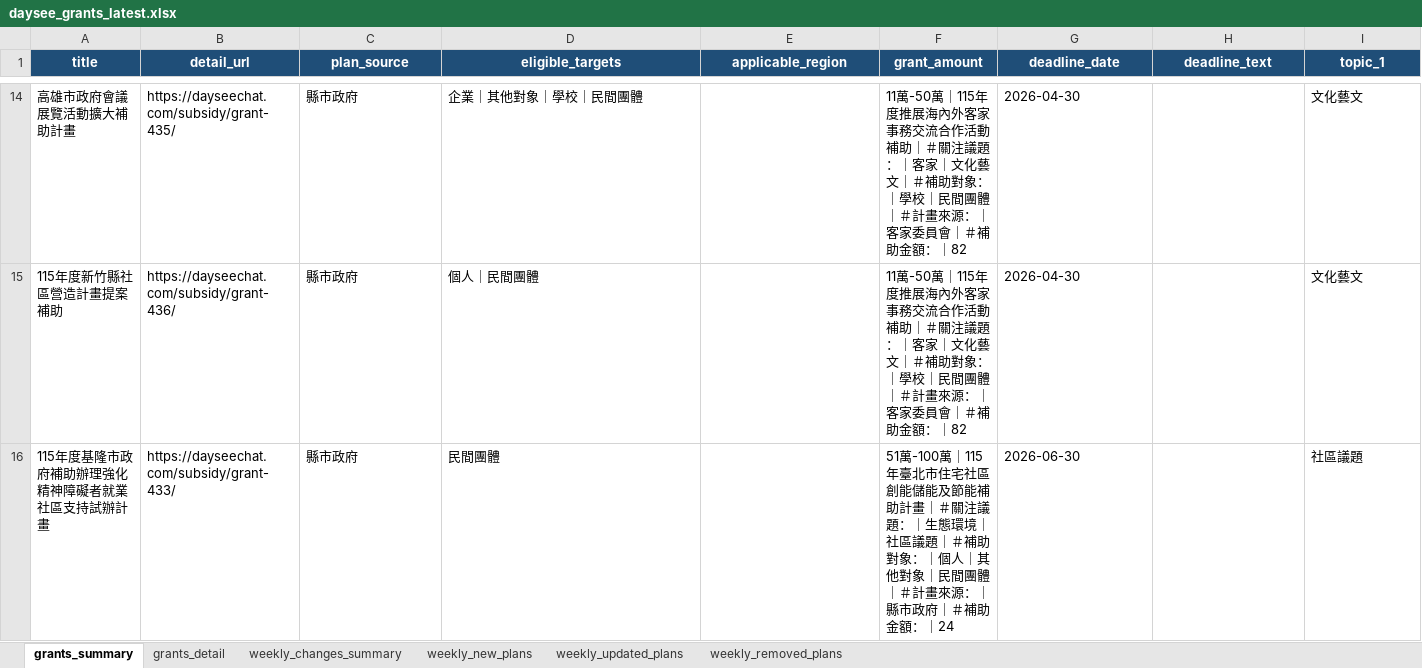
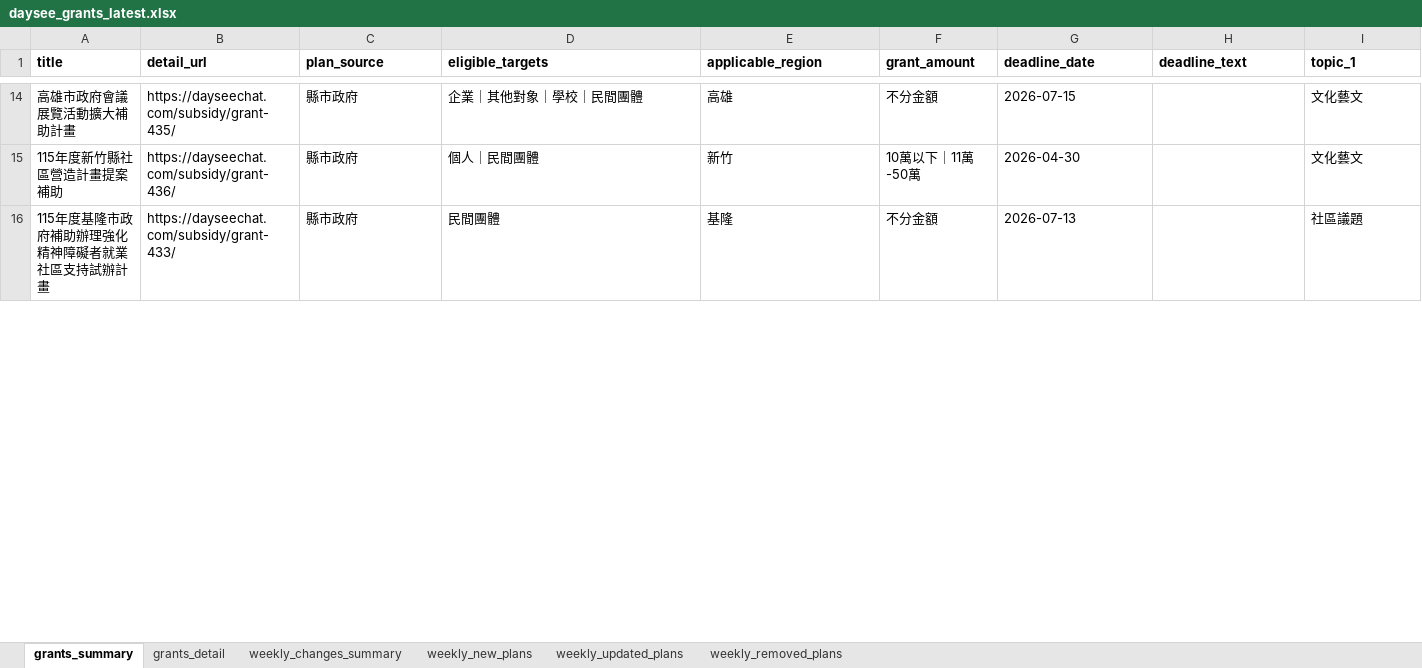
Before and after one commit to focujeffery/grant-scraper, an Excel workbook: state/daysee_grants_latest.xlsx, sheet grants_summary, drawn as a sheet; only a part is shown, gaps mark what is left out; values as stored, in another font and other column widths than the file's, no borders; the diff covers the shown part only; the diff names each change by its address in the sheet, - before the commit and + after, or states it on an @@ line.

```diff
--- a/state/daysee_grants_latest.xlsx (sheet grants_summary)
+++ b/state/daysee_grants_latest.xlsx (sheet grants_summary)
@@ A1:I1 fill: #1F4E78 → none, text colour: #FFFFFF → black, alignment: center → left @@
-E14 (applicable_region): (empty)
+E14 (applicable_region): 高雄
-F14 (grant_amount): 11萬-50萬｜115年度推展海內外客家事務交流合作活動補助｜＃關注議題：｜客家｜文化藝文｜＃補助對象：｜學校｜民間團體｜＃計畫來源：｜客家委員會｜＃補助金額：｜82
+F14 (grant_amount): 不分金額
-G14 (deadline_date): 2026-04-30
+G14 (deadline_date): 2026-07-15
-E15 (applicable_region): (empty)
+E15 (applicable_region): 新竹
-F15 (grant_amount): 11萬-50萬｜115年度推展海內外客家事務交流合作活動補助｜＃關注議題：｜客家｜文化藝文｜＃補助對象：｜學校｜民間團體｜＃計畫來源：｜客家委員會｜＃補助金額：｜82
+F15 (grant_amount): 10萬以下｜11萬-50萬
-E16 (applicable_region): (empty)
+E16 (applicable_region): 基隆
-F16 (grant_amount): 51萬-100萬｜115年臺北市住宅社區創能儲能及節能補助計畫｜＃關注議題：｜生態環境｜社區議題｜＃補助對象：｜個人｜其他對象｜民間團體｜＃計畫來源：｜縣市政府｜＃補助金額：｜24
+F16 (grant_amount): 不分金額
-G16 (deadline_date): 2026-06-30
+G16 (deadline_date): 2026-07-13
```
Also changed, not shown: 240 edited cells and cell formats elsewhere in this sheet, sheet weekly_updated_plans, sheet weekly_new_plans, sheet grants_detail, sheet weekly_removed_plans, sheet weekly_changes_summary, state/daysee_grants_delta_latest.xlsx.
